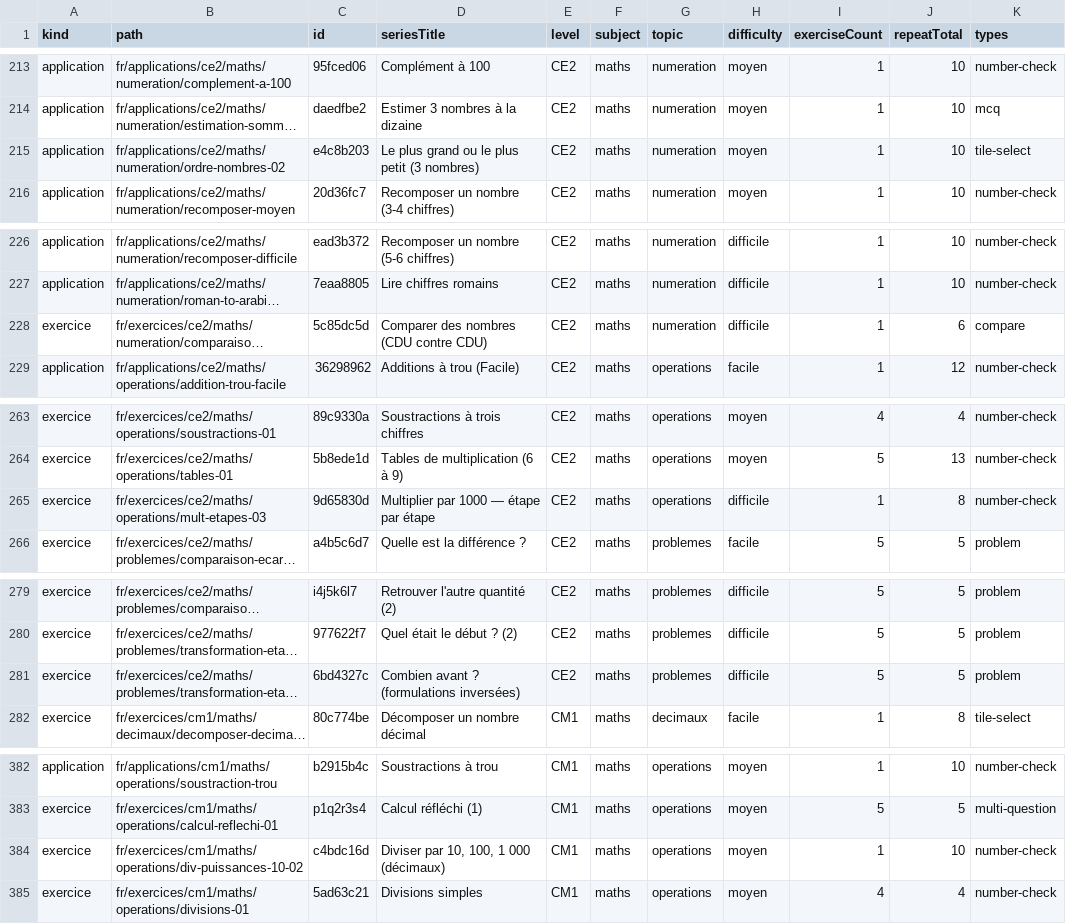
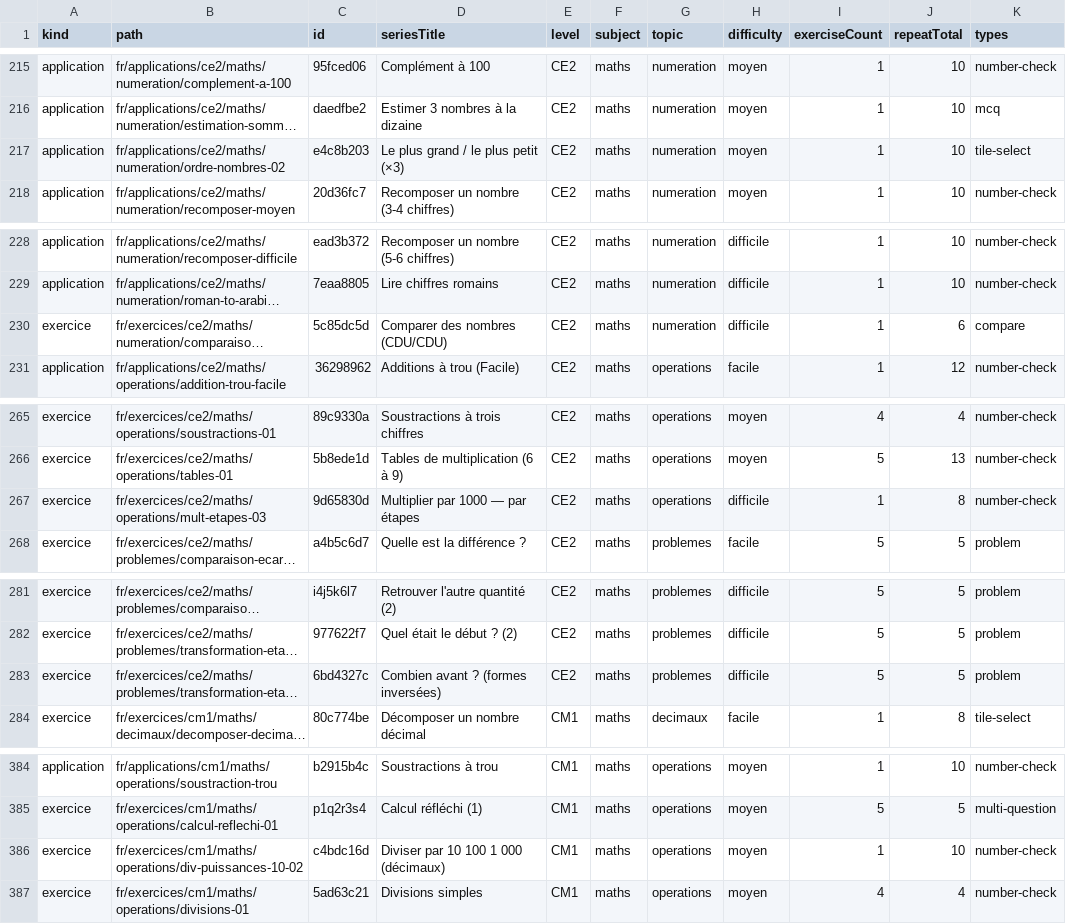
Before and after one commit to davidmarcombes/cahier-melimee, a CSV file: reports/exercises-report.csv (was exercises-report.csv), drawn as a sheet; only a part is shown, gaps mark what is left out; long unchanged cells end in …; addresses are those after the commit; the diff covers the shown part only; the diff names each change by its address in the sheet, - before the commit and + after, or states it on an @@ line.

```diff
--- a/exercises-report.csv
+++ b/reports/exercises-report.csv
-D217 (seriesTitle): Le plus grand ou le plus petit (3 nombres)
+D217 (seriesTitle): Le plus grand / le plus petit (×3)
-D230 (seriesTitle): Comparer des nombres (CDU contre CDU)
+D230 (seriesTitle): Comparer des nombres (CDU/CDU)
-D267 (seriesTitle): Multiplier par 1000 — étape par étape
+D267 (seriesTitle): Multiplier par 1000 — par étapes
-D283 (seriesTitle): Combien avant ? (formulations inversées)
+D283 (seriesTitle): Combien avant ? (formes inversées)
-D386 (seriesTitle): Diviser par 10, 100, 1 000 (décimaux)
+D386 (seriesTitle): Diviser par 10 100 1 000 (décimaux)
```
Also changed, not shown: 2 added rows and 18 edited cells elsewhere in this file, 10 other files.
